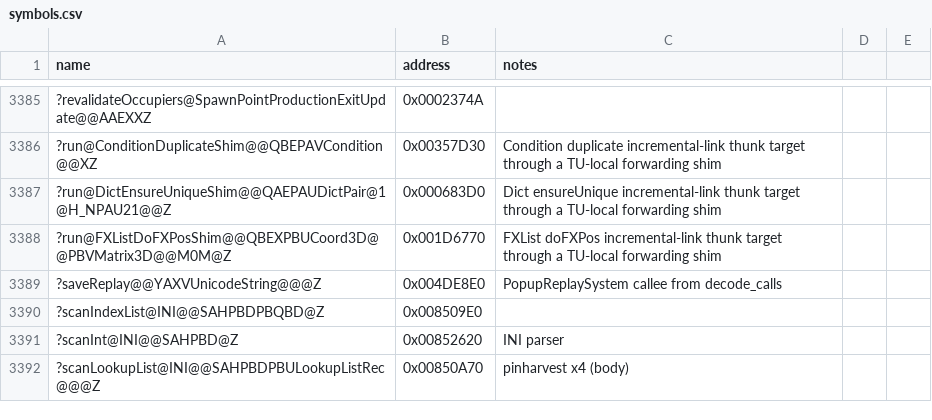
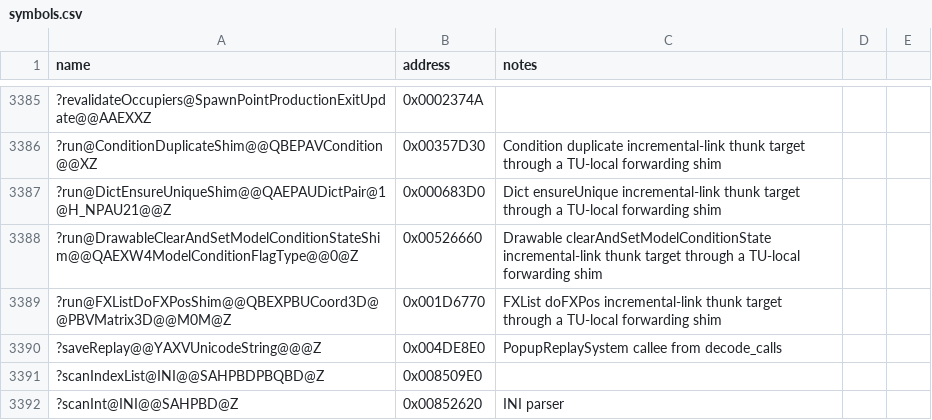
Before and after one commit to Doble-K/Open-BFME-1, a CSV file: reverse/symbols.csv, drawn as a sheet; only a part is shown, gaps mark what is left out; the shorter side is filled out with more unchanged rows.

Commit message:
Open-BFME5 convert Drawable clearAndSetModelConditionState thunk
Replace the 5-byte E9 incremental-link naked dump with clean C++ that
forwards through a TU-local shim pinned to the real body.

```diff
--- a/reverse/symbols.csv
+++ b/reverse/symbols.csv
@@ -3387,2 +3387,3 @@ name,address,notes
 ?run@DictEnsureUniqueShim@@QAEPAUDictPair@1@H_NPAU21@@Z,0x000683D0,Dict ensureUnique incremental-link thunk target through a TU-local forwarding shim
+?run@DrawableClearAndSetModelConditionStateShim@@QAEXW4ModelConditionFlagType@@0@Z,0x00526660,Drawable clearAndSetModelConditionState incremental-link thunk target through a TU-local forwarding shim
 ?run@FXListDoFXPosShim@@QBEXPBUCoord3D@@PBVMatrix3D@@M0M@Z,0x001D6770,FXList doFXPos incremental-link thunk target through a TU-local forwarding shim
```
Also changed, not shown: 1 other file.
